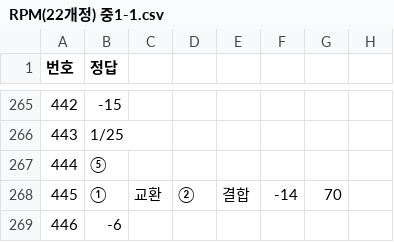
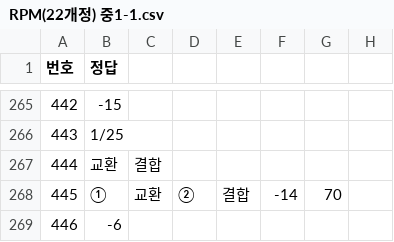
Before and after one commit to routinemath/math-images-test, a CSV file: CSV_Answers/RPM(22개정) 중1-1.csv, drawn as a sheet; only a part is shown, gaps mark what is left out.

Commit message:
Update RPM(22개정) 중1-1.csv

```diff
--- a/CSV_Answers/RPM(22개정) 중1-1.csv
+++ b/CSV_Answers/RPM(22개정) 중1-1.csv
@@ -266,3 +266,3 @@
 443,1/25
-444,⑤
+444,교환,결합
 445,①,교환,②,결합,-14,70
```
